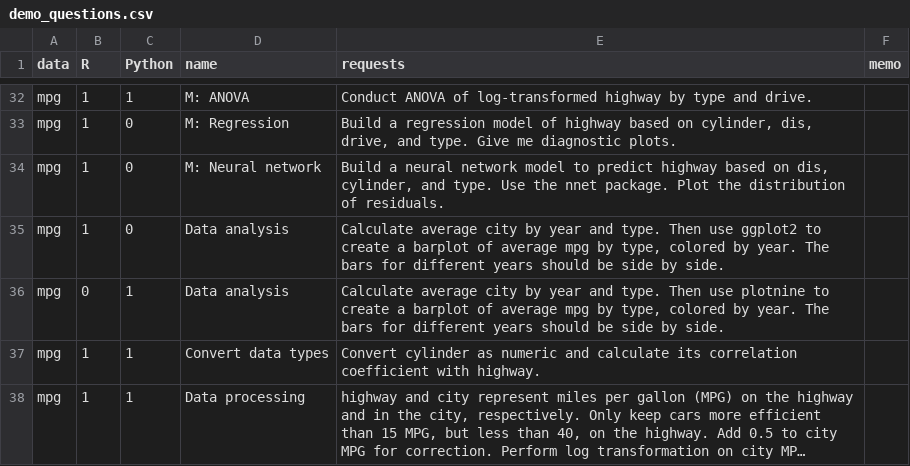
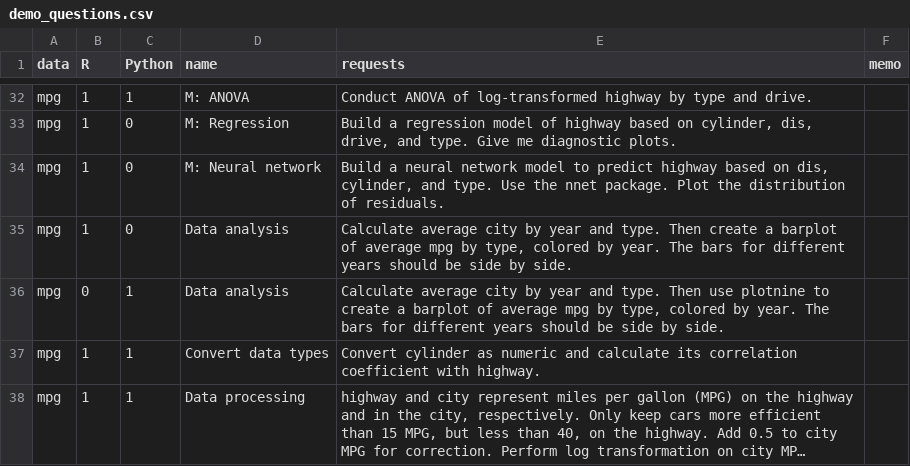
Before and after one commit to gexijin/RTutor, a CSV file: inst/app/www/demo_questions.csv, drawn as a sheet; only a part is shown, gaps mark what is left out; long unchanged cells end in …; the diff covers the shown part only.

```diff
--- a/inst/app/www/demo_questions.csv
+++ b/inst/app/www/demo_questions.csv
@@ -34,3 +34,3 @@ mpg,1,0,M: Regression ," Build a regression model of highway based on cylinder,
 mpg,1,0,M: Neural network ," Build a neural network model to predict highway based on dis, cylinder, and type. Use the nnet package. Plot the distribution of residuals.",
-mpg,1,0,Data analysis ," Calculate average city by year and type. Then use ggplot2 to create a barplot of average mpg by type, colored by year. The bars for different years should be side by side.",
+mpg,1,0,Data analysis ," Calculate average city by year and type. Then create a barplot of average mpg by type, colored by year. The bars for different years should be side by side.",
 mpg,0,1,Data analysis ," Calculate average city by year and type. Then use plotnine to create a barplot of average mpg by type, colored by year. The bars for different years should be side by side.",
```
Also changed, not shown: 5 edited cells elsewhere in this file, 3 other files.
